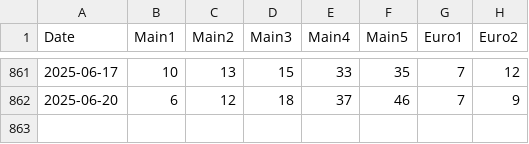
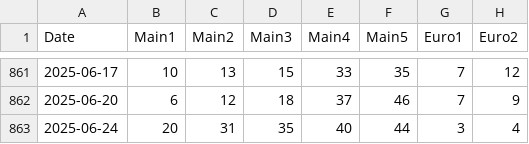
Before and after one commit to asderfvfv/eurojackpot-data, a CSV file: data/eurojackpot_draws.csv, drawn as a sheet; only a part is shown, gaps mark what is left out; the diff names each change by its address in the sheet, - before the commit and + after, or states it on an @@ line.

Commit message:
Update eurojackpot_draws.csv 2025-06-25

```diff
--- a/data/eurojackpot_draws.csv
+++ b/data/eurojackpot_draws.csv
+row 863: 2025-06-24 | 20 | 31 | 35 | 40 | 44 | 3 | 4
```
